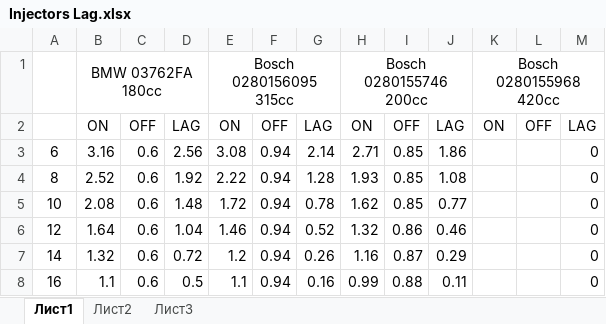
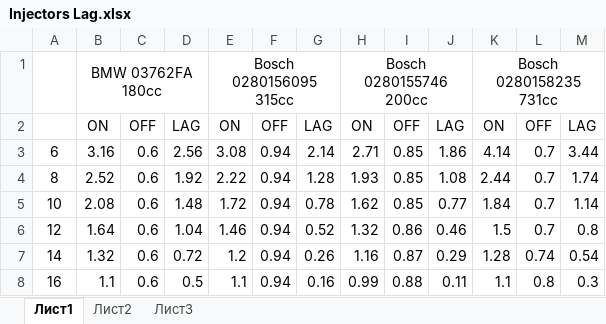
Before and after one commit to VHEMaster/AutoECU, an Excel workbook: Docs/Injectors Lag.xlsx, sheet Лист1, drawn as a sheet; values as stored, in another font and other column widths than the file's, no borders; the diff names each change by its address in the sheet, - before the commit and + after, or states it on an @@ line.

```diff
--- a/Docs/Injectors Lag.xlsx (sheet Лист1)
+++ b/Docs/Injectors Lag.xlsx (sheet Лист1)
-K1: Bosch 0280155968 420cc
+K1: Bosch 0280158235 731cc
-K3: (empty)
+K3: 4.14
-L3:L6: (empty)
+L3:L6: 0.7
-M3: 0
+M3: 3.44
-K4: (empty)
+K4: 2.44
-M4: 0
+M4: 1.74
-K5: (empty)
+K5: 1.84
-M5: 0
+M5: 1.14
-K6: (empty)
+K6: 1.5
-M6: 0
+M6: 0.8
-K7: (empty)
+K7: 1.28
-L7: (empty)
+L7: 0.74
-M7: 0
+M7: 0.54
-K8: (empty)
+K8: 1.1
-L8: (empty)
+L8: 0.8
-M8: 0
+M8: 0.3
```
Also changed, not shown: 4 other files.
